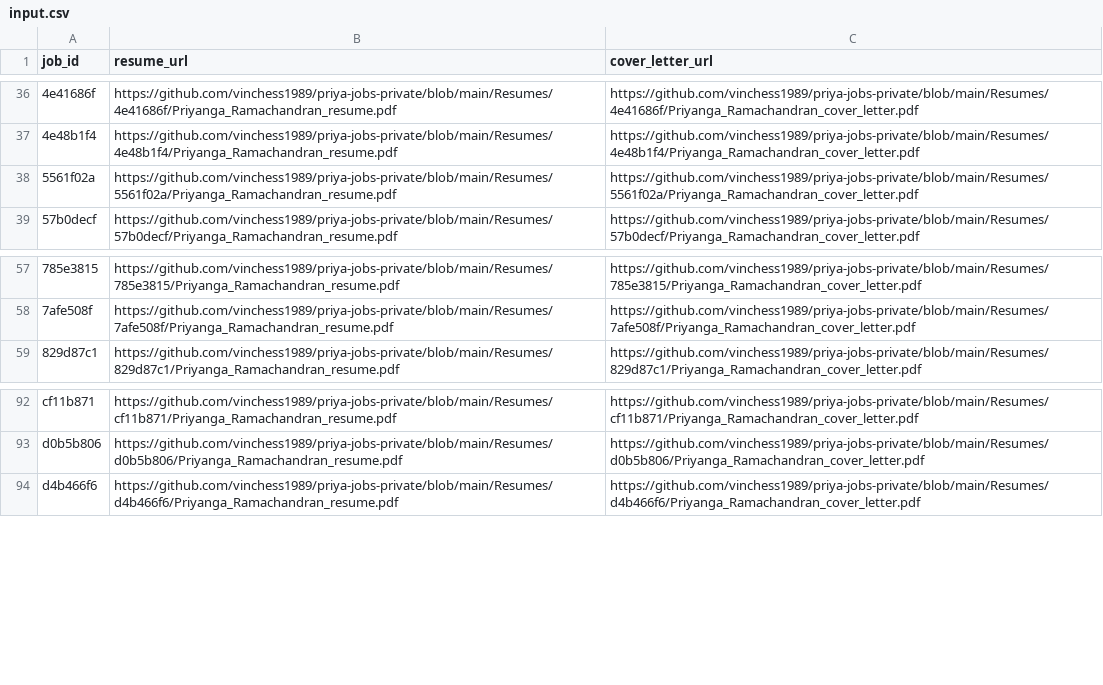
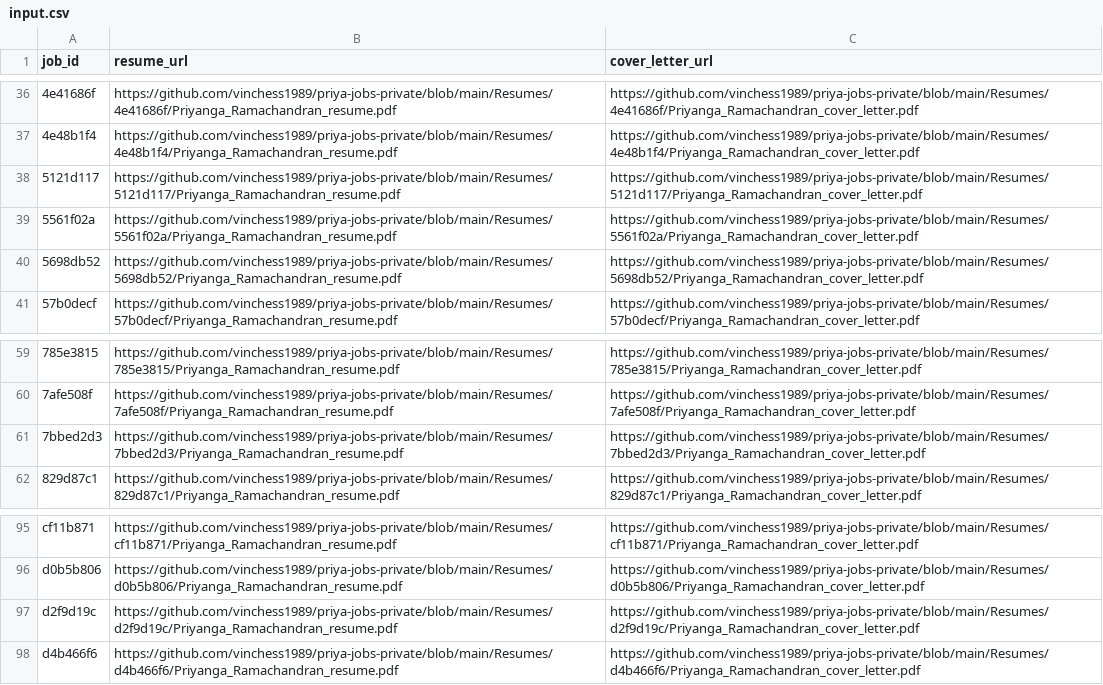
Before and after one commit to vinchess1989/priya-jobs-dashboard, a CSV file: input.csv, drawn as a sheet; only a part is shown, gaps mark what is left out; the diff names each change by its address in the sheet, - before the commit and + after, or states it on an @@ line.

```diff
--- a/input.csv
+++ b/input.csv
+row 38: 5121d117 | https://github.com/vinchess1989/priya-jobs-private/blob/main/Resumes/5121d117/Priyanga_Ramachandran_resume.pdf | https://github.com/vinchess1989/priya-jobs-private/blob/main/Resumes/5121d117/Priyanga_Ramachandran_cover_letter.pdf
+row 40: 5698db52 | https://github.com/vinchess1989/priya-jobs-private/blob/main/Resumes/5698db52/Priyanga_Ramachandran_resume.pdf | https://github.com/vinchess1989/priya-jobs-private/blob/main/Resumes/5698db52/Priyanga_Ramachandran_cover_letter.pdf
+row 61: 7bbed2d3 | https://github.com/vinchess1989/priya-jobs-private/blob/main/Resumes/7bbed2d3/Priyanga_Ramachandran_resume.pdf | https://github.com/vinchess1989/priya-jobs-private/blob/main/Resumes/7bbed2d3/Priyanga_Ramachandran_cover_letter.pdf
+row 97: d2f9d19c | https://github.com/vinchess1989/priya-jobs-private/blob/main/Resumes/d2f9d19c/Priyanga_Ramachandran_resume.pdf | https://github.com/vinchess1989/priya-jobs-private/blob/main/Resumes/d2f9d19c/Priyanga_Ramachandran_cover_letter.pdf
```
